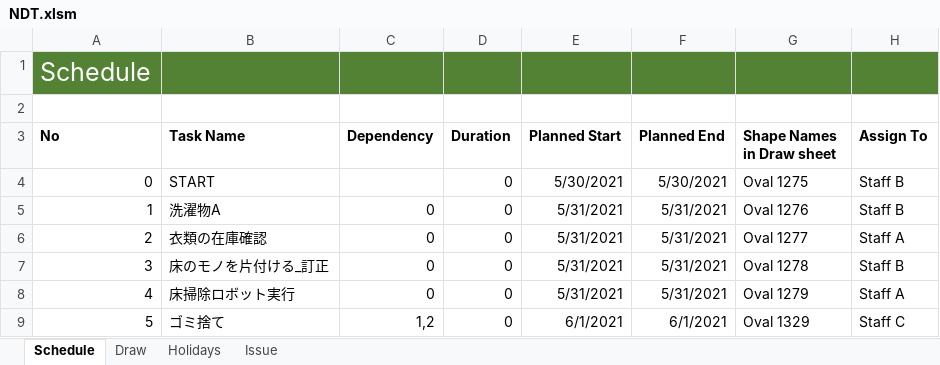
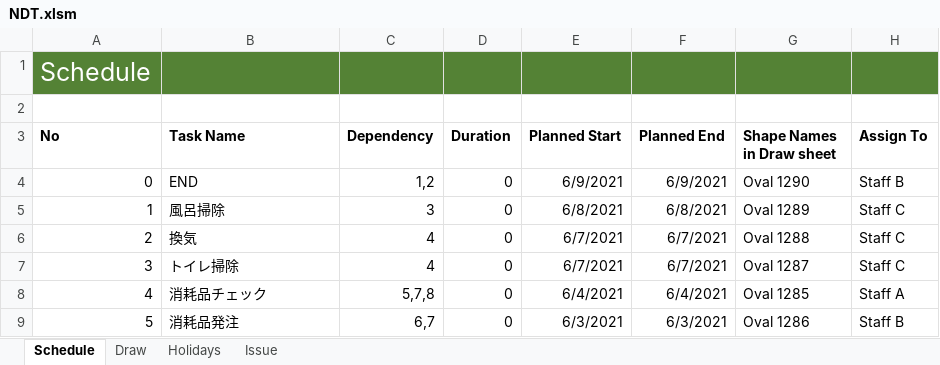
Before and after one commit to thom-jp/NetworkDiagramToolForExcel, an Excel workbook: bin/NDT.xlsm, sheet Schedule, drawn as a sheet; only a part is shown; values as stored, in another font and other column widths than the file's, no borders; charts and pictures not drawn; the diff covers the shown part only; the diff names each change by its address in the sheet, - before the commit and + after, or states it on an @@ line.

Commit message:
BugFix: Project Start Date will be propery set to START task instead of first schedul row.

```diff
--- a/bin/NDT.xlsm (sheet Schedule)
+++ b/bin/NDT.xlsm (sheet Schedule)
-B4 (Task Name): START
+B4 (Task Name): END
-C4 (Dependency): (empty)
+C4 (Dependency): 1,2
-E4 (Planned Start): 5/30/2021
+E4 (Planned Start): 6/9/2021
-F4 (Planned End): 5/30/2021
+F4 (Planned End): 6/9/2021
-G4 (Shape Names in Draw sheet): Oval 1275
+G4 (Shape Names in Draw sheet): Oval 1290
-B5 (Task Name): 洗濯物A
+B5 (Task Name): 風呂掃除
-C5 (Dependency): 0
+C5 (Dependency): 3
-E5 (Planned Start): 5/31/2021
+E5 (Planned Start): 6/8/2021
-F5 (Planned End): 5/31/2021
+F5 (Planned End): 6/8/2021
-G5 (Shape Names in Draw sheet): Oval 1276
+G5 (Shape Names in Draw sheet): Oval 1289
-H5 (Assign To): Staff B
+H5 (Assign To): Staff C
-B6 (Task Name): 衣類の在庫確認
+B6 (Task Name): 換気
-C6:C7 (Dependency): 0
+C6:C7 (Dependency): 4
-E6:E7 (Planned Start): 5/31/2021
+E6:E7 (Planned Start): 6/7/2021
-F6:F7 (Planned End): 5/31/2021
+F6:F7 (Planned End): 6/7/2021
-G6 (Shape Names in Draw sheet): Oval 1277
+G6 (Shape Names in Draw sheet): Oval 1288
-H6 (Assign To): Staff A
+H6 (Assign To): Staff C
-B7 (Task Name): 床のモノを片付ける_訂正
+B7 (Task Name): トイレ掃除
-G7 (Shape Names in Draw sheet): Oval 1278
+G7 (Shape Names in Draw sheet): Oval 1287
-H7 (Assign To): Staff B
+H7 (Assign To): Staff C
-B8 (Task Name): 床掃除ロボット実行
+B8 (Task Name): 消耗品チェック
-C8 (Dependency): 0
+C8 (Dependency): 5,7,8
-E8 (Planned Start): 5/31/2021
+E8 (Planned Start): 6/4/2021
-F8 (Planned End): 5/31/2021
+F8 (Planned End): 6/4/2021
-G8 (Shape Names in Draw sheet): Oval 1279
+G8 (Shape Names in Draw sheet): Oval 1285
-B9 (Task Name): ゴミ捨て
+B9 (Task Name): 消耗品発注
-C9 (Dependency): 1,2
+C9 (Dependency): 6,7
-E9 (Planned Start): 6/1/2021
+E9 (Planned Start): 6/3/2021
-F9 (Planned End): 6/1/2021
+F9 (Planned End): 6/3/2021
-G9 (Shape Names in Draw sheet): Oval 1329
+G9 (Shape Names in Draw sheet): Oval 1286
-H9 (Assign To): Staff C
+H9 (Assign To): Staff B
```
Also changed, not shown: 52 edited cells elsewhere in this sheet, formulas that keep their value, charts or pictures, 1 other file.
